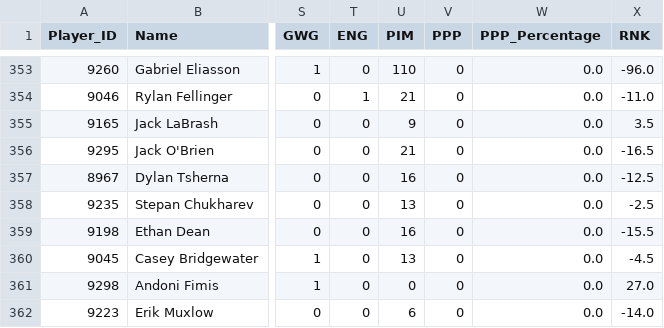
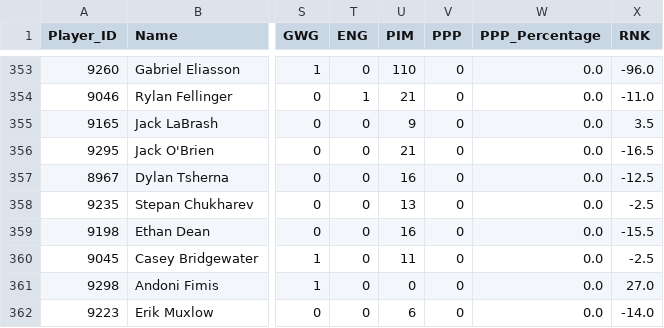
Before and after one commit to InsightDynamics/OHLStatHub, a CSV file: docs/OHL_STATS/LeagueStats_2024_2025.csv, drawn as a sheet; only a part is shown, gaps mark what is left out; the diff names each change by its address in the sheet, - before the commit and + after, or states it on an @@ line.

```diff
--- a/docs/OHL_STATS/LeagueStats_2024_2025.csv
+++ b/docs/OHL_STATS/LeagueStats_2024_2025.csv
-U360 (PIM): 13
+U360 (PIM): 11
-X360 (RNK): -4.5
+X360 (RNK): -2.5
```
Also changed, not shown: docs/OHL_STATS/Sarnia_Sting.csv, 1 other file.
